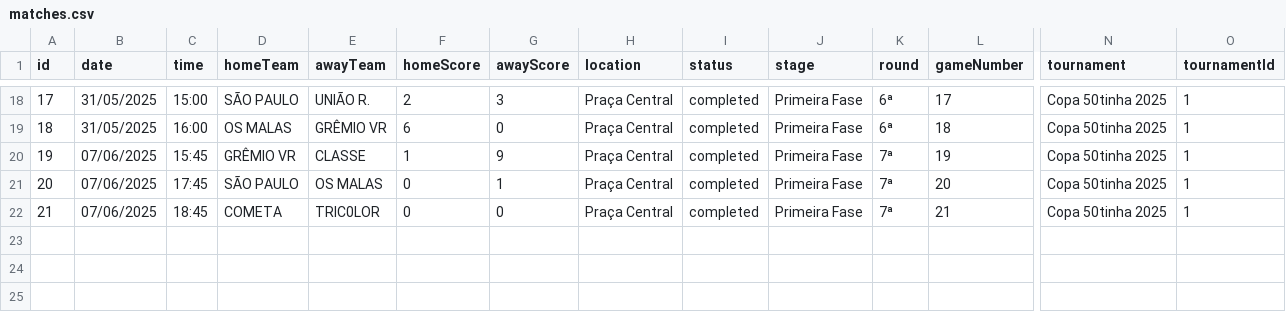
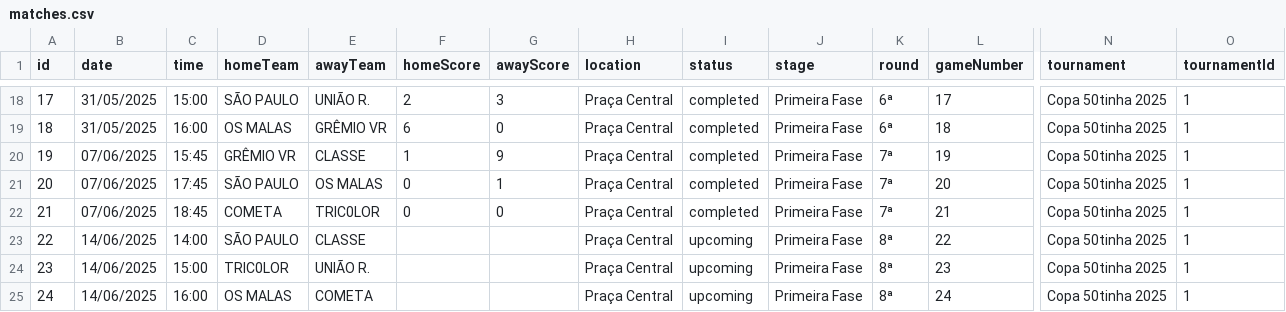
Before and after one commit to drfurtado/cfc2025, a CSV file: src/data/tournaments/copa50tinha2025/matches.csv, drawn as a sheet; only a part is shown, gaps mark what is left out; rows hold the shown columns only; the diff names each change by its address in the sheet, - before the commit and + after, or states it on an @@ line.

```diff
--- a/src/data/tournaments/copa50tinha2025/matches.csv
+++ b/src/data/tournaments/copa50tinha2025/matches.csv
+row 23: 22 | 14/06/2025 | 14:00 | SÃO PAULO | CLASSE |  |  | Praça Central | upcoming | Primeira Fase | 8ª | 22 | Copa 50tinha 2025 | 1
+row 24: 23 | 14/06/2025 | 15:00 | TRIC0LOR | UNIÃO R. |  |  | Praça Central | upcoming | Primeira Fase | 8ª | 23 | Copa 50tinha 2025 | 1
+row 25: 24 | 14/06/2025 | 16:00 | OS MALAS | COMETA |  |  | Praça Central | upcoming | Primeira Fase | 8ª | 24 | Copa 50tinha 2025 | 1
```
Also changed, not shown: 22 other files.
